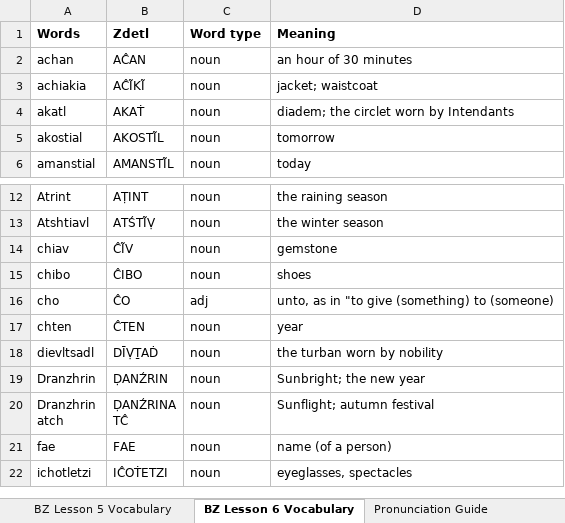
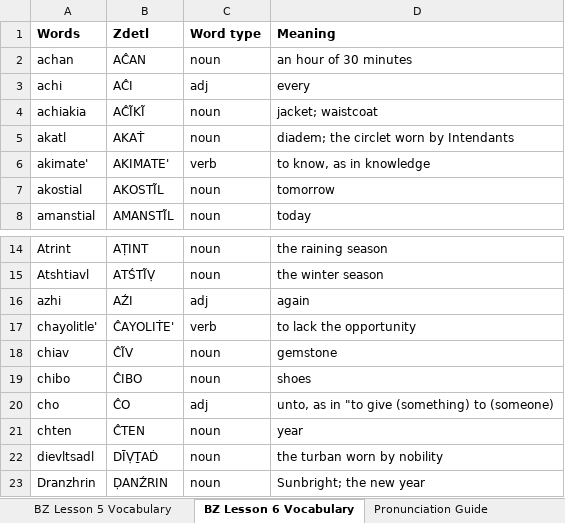
Before and after one commit to jkaz1968/Zdetl, an Excel workbook: Zdetl Lexicon.xlsx, sheet BZ Lesson 6 Vocabulary, drawn as a sheet; only a part is shown, gaps mark what is left out; the shorter side is filled out with more unchanged rows; values as stored, in another font and other column widths than the file's, no borders; conditional formats not drawn; the diff covers the shown part only; the diff names each change by its address in the sheet, - before the commit and + after, or states it on an @@ line.

Commit message:
Lesson 6 updates

```diff
--- a/Zdetl Lexicon.xlsx (sheet BZ Lesson 6 Vocabulary)
+++ b/Zdetl Lexicon.xlsx (sheet BZ Lesson 6 Vocabulary)
@@ row 48 moved to row 3: achi @@
+row 6: akimate' | AKIMATE' | verb | to know, as in knowledge
+row 16: azhi | AŹI | adj | again
+row 17: chayolitle' | ĈAYOLIṪE' | verb | to lack the opportunity
```
Also changed, not shown: 11 added rows, 1 removed row and 11 moved rows elsewhere in this sheet, sheet Lexicon, 3 other files.
